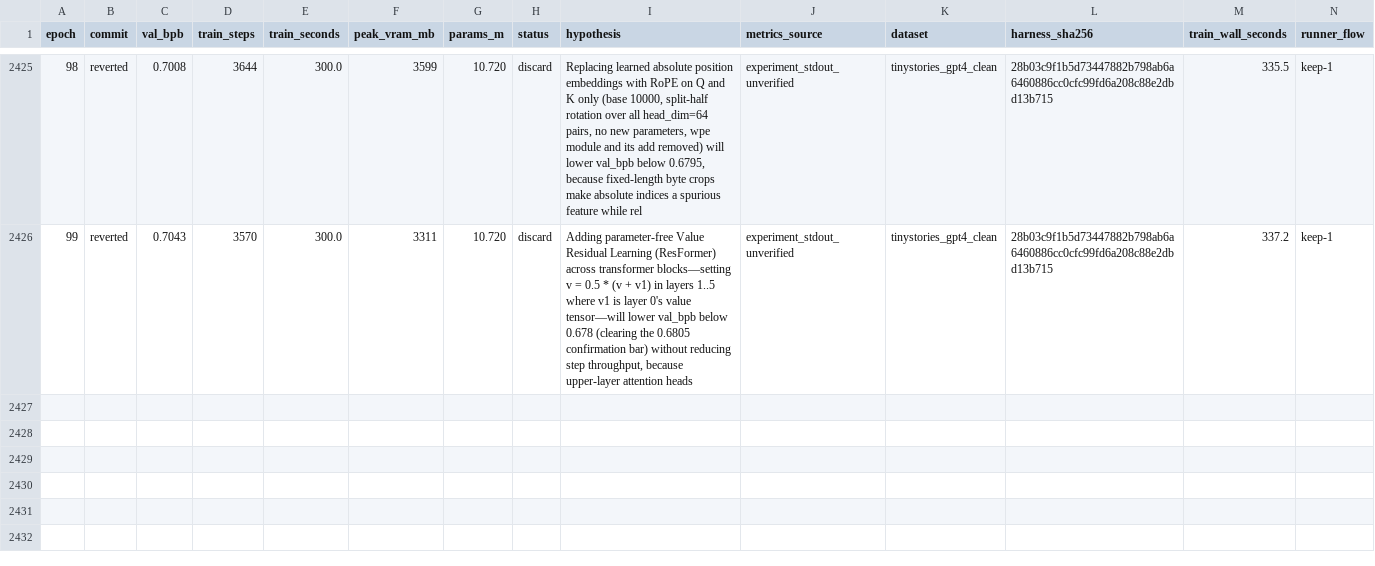
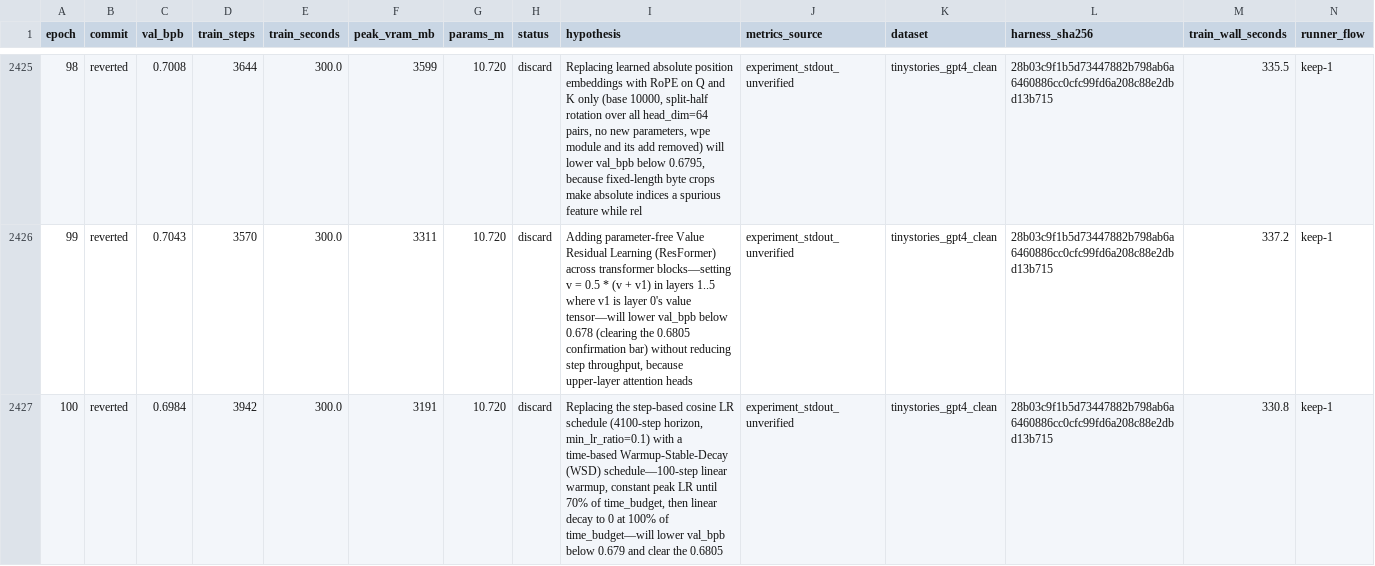
Before and after one commit to DervinEvolve/Research-Lab, a TSV file: results.tsv, drawn as a sheet; only a part is shown, gaps mark what is left out; rows hold the shown columns only; the diff names each change by its address in the sheet, - before the commit and + after, or states it on an @@ line.

Commit message:
results: epoch 100 — discard (val_bpb 0.6984, unverified)
Metrics-Source: experiment_stdout_unverified
Dataset: tinystories_gpt4_clean
Harness-SHA256: 28b03c9f1b5d73447882b798ab6a6460886cc0cfc99fd6a208c88e2dbd13b715
Train-Wall-Seconds: 330.8
Runner-Flow: keep-1

```diff
--- a/results.tsv
+++ b/results.tsv
+row 2427: 100 | reverted | 0.6984 | 3942 | 300.0 | 3191 | 10.720 | discard | Replacing the step-based cosine LR schedule (4100-step horizon, min_lr_ratio=0.1) with a time-based Warmup-Stable-Decay (WSD) schedule—100-step linear warmup, constant peak LR until 70% of time_budget, then linear decay to 0 at 100% of time_budget—will lower val_bpb below 0.679 and clear the 0.6805 | experiment_stdout_unverified | tinystories_gpt4_clean | 28b03c9f1b5d73447882b798ab6a6460886cc0cfc99fd6a208c88e2dbd13b715 | 330.8 | keep-1
```
